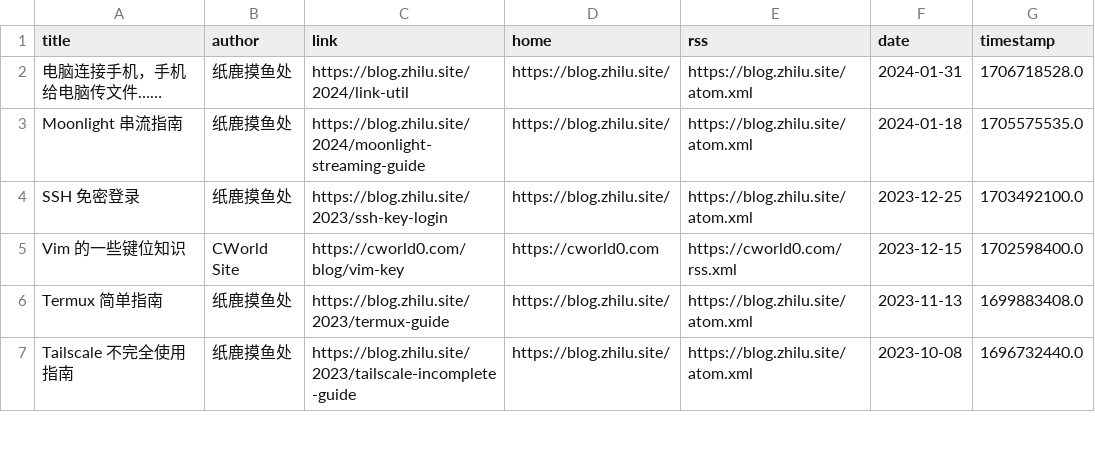
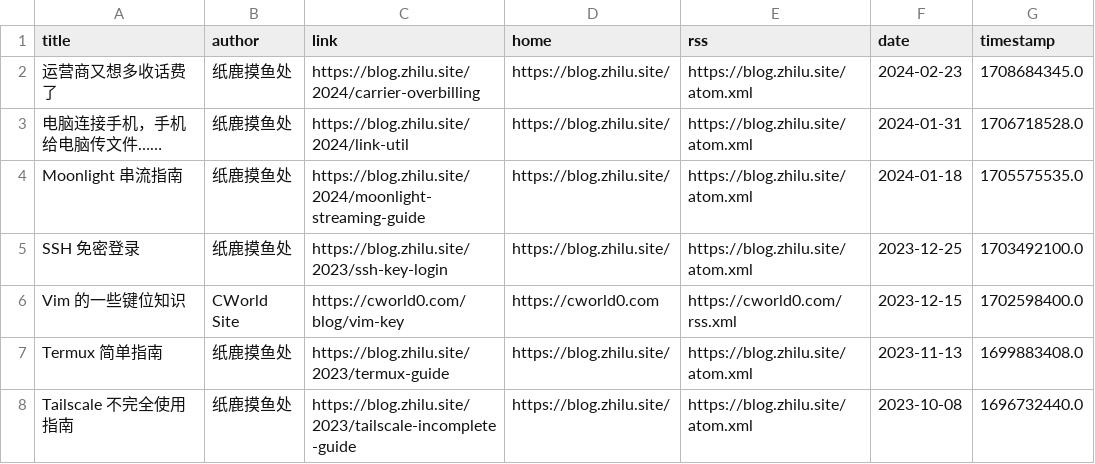
Before and after one commit to Moretti815/rssblog-source, a CSV file: all/12.csv, drawn as a sheet; only a part is shown; the diff names each change by its address in the sheet, - before the commit and + after, or states it on an @@ line.

```diff
--- a/all/12.csv
+++ b/all/12.csv
+row 2: 运营商又想多收话费了 | 纸鹿摸鱼处 | https://blog.zhilu.site/2024/carrier-overbilling | https://blog.zhilu.site/ | https://blog.zhilu.site/atom.xml | 2024-02-23 | 1708684345.0
```
Also changed, not shown: all/1.csv, all/2.csv, 43 other files.
